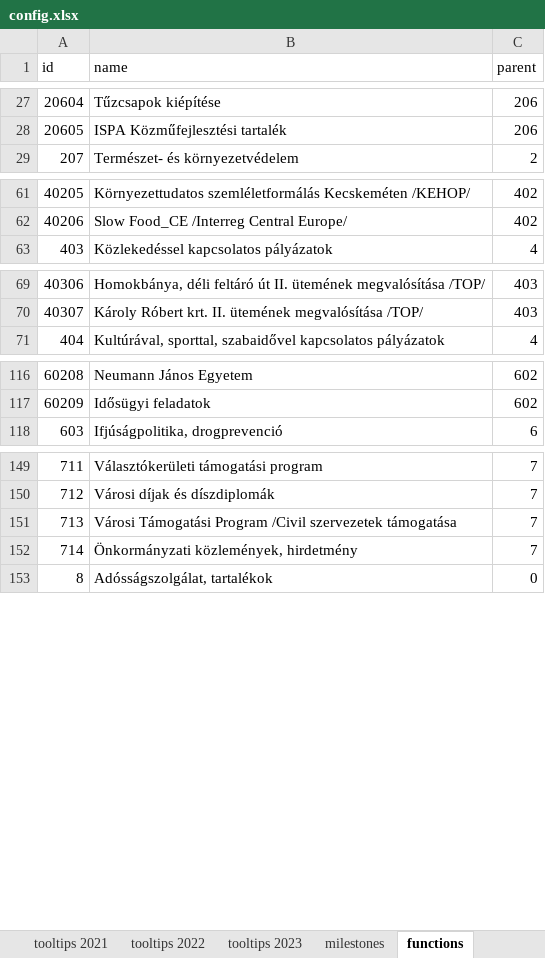
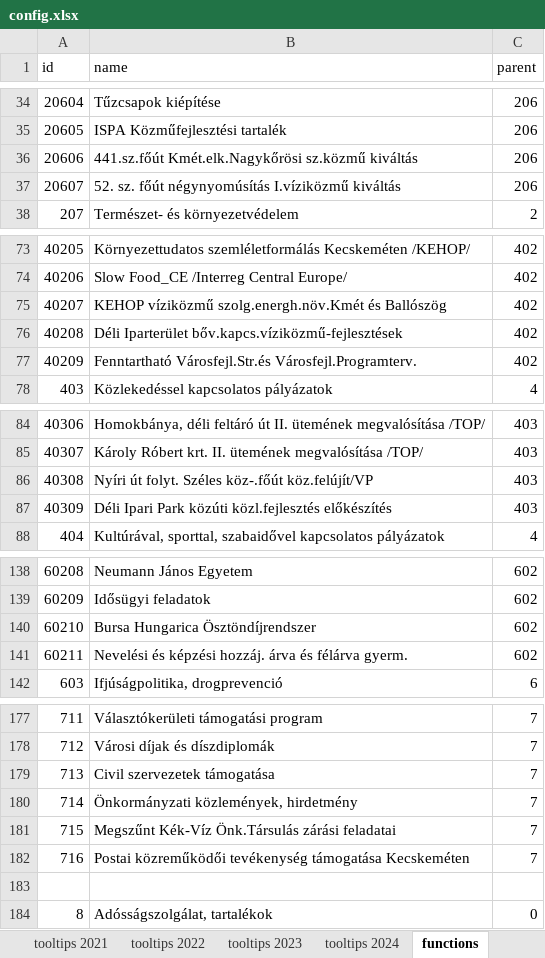
Before and after one commit to k-monitor/onkormanyzati-koltsegvetes-v2, an Excel workbook: input/config.xlsx, sheet functions, drawn as a sheet; only a part is shown, gaps mark what is left out; values as stored, in another font and other column widths than the file's, no cell formats; addresses are those after the commit; the diff covers the shown part only; the diff names each change by its address in the sheet, - before the commit and + after, or states it on an @@ line.

```diff
--- a/input/config.xlsx (sheet functions)
+++ b/input/config.xlsx (sheet functions)
+sheet tab: tooltips 2024
+row 36: 20606 | 441.sz.főút Kmét.elk.Nagykőrösi sz.közmű kiváltás | 206
+row 37: 20607 | 52. sz. főút négynyomúsítás I.víziközmű kiváltás | 206
+row 75: 40207 | KEHOP víziközmű szolg.energh.növ.Kmét és Ballószög | 402
+row 76: 40208 | Déli Iparterület bőv.kapcs.víziközmű-fejlesztések | 402
+row 77: 40209 | Fenntartható Városfejl.Str.és Városfejl.Programterv. | 402
+row 86: 40308 | Nyíri út folyt. Széles köz-.főút köz.felújít/VP | 403
+row 87: 40309 | Déli Ipari Park közúti közl.fejlesztés előkészítés | 403
+row 140: 60210 | Bursa Hungarica Ösztöndíjrendszer | 602
+row 141: 60211 | Nevelési és képzési hozzáj. árva és félárva gyerm. | 602
-B179 (name): Városi Támogatási Program /Civil szervezetek támogatása
+B179 (name): Civil szervezetek támogatása
+row 181: 715 | Megszűnt Kék-Víz Önk.Társulás zárási feladatai | 7
+row 182: 716 | Postai közreműködői tevékenység támogatása Kecskeméten | 7
+row 183: (empty)
```
Also changed, not shown: 21 added rows and 10 edited cells elsewhere in this sheet, sheet milestones, sheet config, other sheet tabs, cell formats, input/budget.xlsx, 9 other files.
